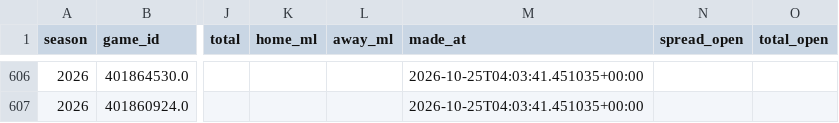
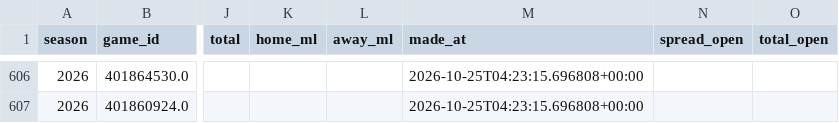
Before and after one commit to Jono-bit-trade/cfb-model, a CSV file: data/predictions_log.csv, drawn as a sheet; only a part is shown, gaps mark what is left out; the diff covers the shown part only; the diff names each change by its address in the sheet, - before the commit and + after, or states it on an @@ line.

```diff
--- a/data/predictions_log.csv
+++ b/data/predictions_log.csv
-M606:M607 (made_at): 2026-10-25T04:03:41.451035+00:00
+M606:M607 (made_at): 2026-10-25T04:23:15.696808+00:00
```
Also changed, not shown: 57 edited cells elsewhere in this file, data/line_history.csv, data/weather.csv, 3 other files.
